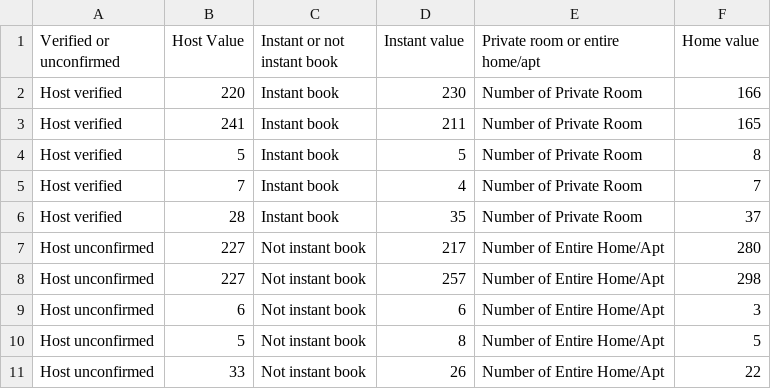
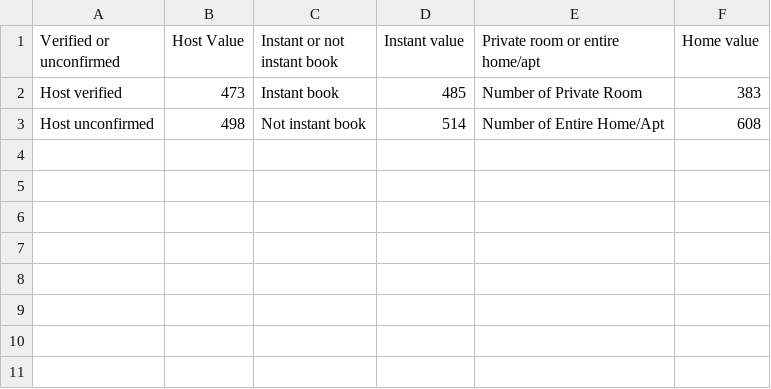
Before and after one commit to hngu0098/fit3179w9, a CSV file: data/Airbnb (Nominal).csv, drawn as a sheet.

Commit message:
Add files via upload

```diff
--- a/data/Airbnb (Nominal).csv
+++ b/data/Airbnb (Nominal).csv
@@ -1,11 +1,3 @@
 Verified or unconfirmed,Host Value,Instant or not instant book,Instant value,Private room or entire home/apt,Home value
-Host verified,220,Instant book,230,Number of Private Room,166
-Host verified,241,Instant book,211,Number of Private Room,165
-Host verified,5,Instant book,5,Number of Private Room,8
-Host verified,7,Instant book,4,Number of Private Room,7
-Host verified,28,Instant book,35,Number of Private Room,37
-Host unconfirmed,227,Not instant book,217,Number of Entire Home/Apt,280
-Host unconfirmed,227,Not instant book,257,Number of Entire Home/Apt,298
-Host unconfirmed,6,Not instant book,6,Number of Entire Home/Apt,3
-Host unconfirmed,5,Not instant book,8,Number of Entire Home/Apt,5
-Host unconfirmed,33,Not instant book,26,Number of Entire Home/Apt,22
+Host verified,473,Instant book,485,Number of Private Room,383
+Host unconfirmed,498,Not instant book,514,Number of Entire Home/Apt,608
```
